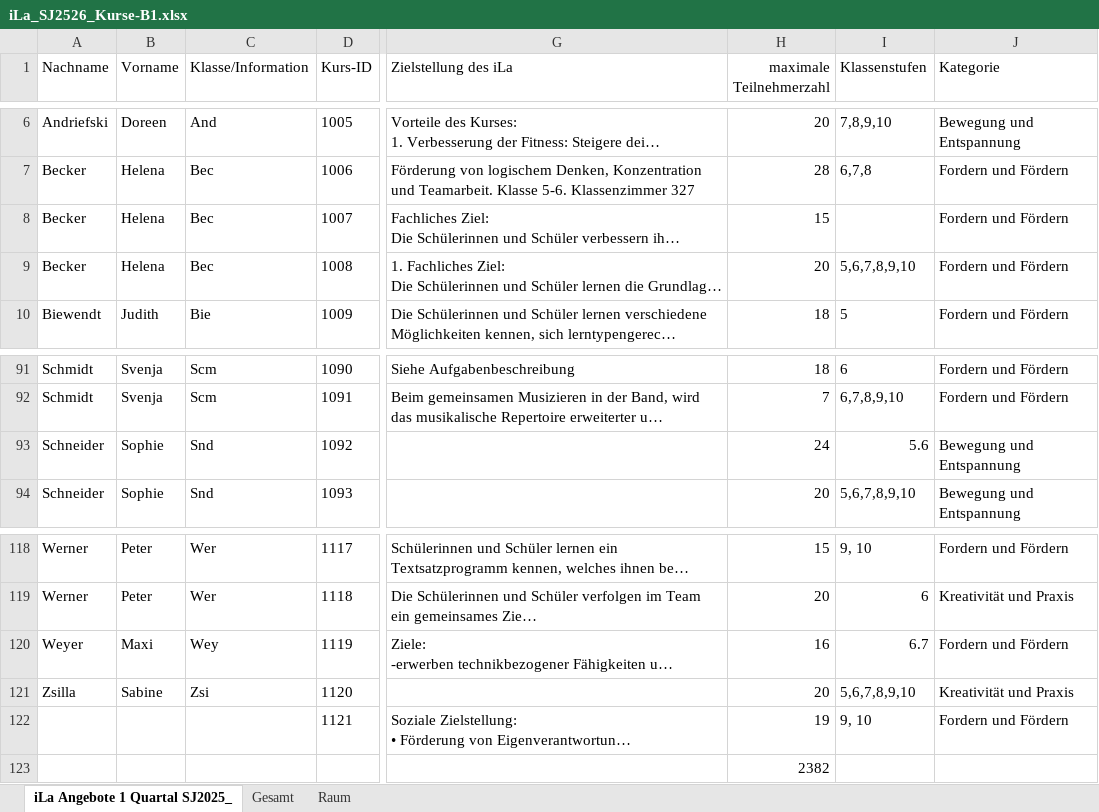
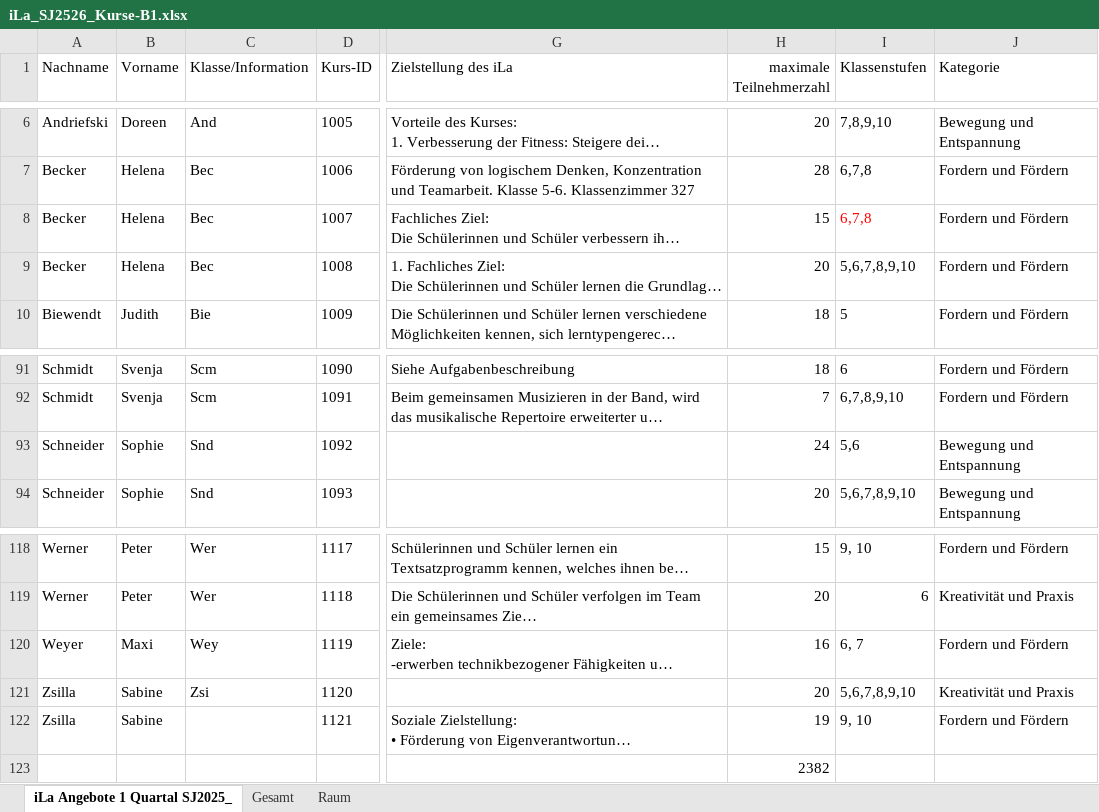
Before and after one commit to glaures/ila-backend, an Excel workbook: docs/iLa_SJ2526_Kurse-B1.xlsx, sheet iLa Angebote 1 Quartal SJ2025_, drawn as a sheet; only a part is shown, gaps mark what is left out; long unchanged cells end in …; values as stored, in another font and other column widths than the file's, no borders; table styles not drawn; the diff names each change by its address in the sheet, - before the commit and + after, or states it on an @@ line.

```diff
--- a/docs/iLa_SJ2526_Kurse-B1.xlsx (sheet iLa Angebote 1 Quartal SJ2025_)
+++ b/docs/iLa_SJ2526_Kurse-B1.xlsx (sheet iLa Angebote 1 Quartal SJ2025_)
-I8 (Klassenstufen): (empty)
+I8 (Klassenstufen): 6,7,8
-I93 (Klassenstufen): 5.6
+I93 (Klassenstufen): 5,6
-I120 (Klassenstufen): 6.7
+I120 (Klassenstufen): 6, 7
-A122 (Nachname): (empty)
+A122 (Nachname): Zsilla
-B122 (Vorname): (empty)
+B122 (Vorname): Sabine
```
Also changed, not shown: 10 other files.
